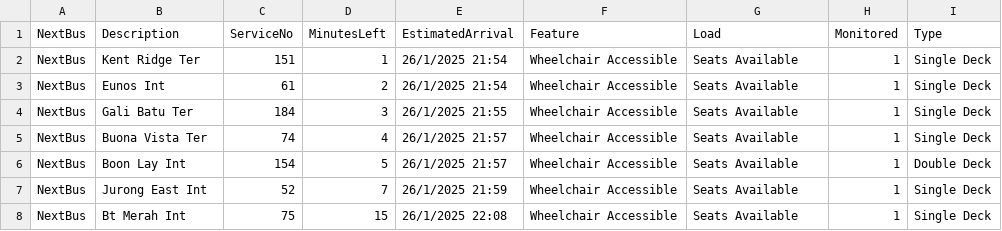
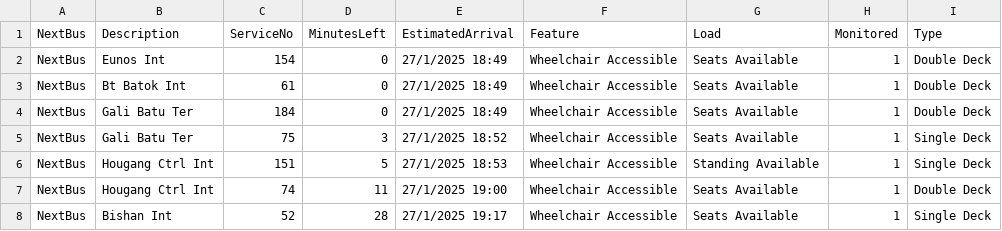
Before and after one commit to tksy1227/ddp_streamlit_assg2, a CSV file: NextBus.csv, drawn as a sheet.

```diff
--- a/NextBus.csv
+++ b/NextBus.csv
@@ -1,8 +1,8 @@
 NextBus,Description,ServiceNo,MinutesLeft,EstimatedArrival,Feature,Load,Monitored,Type
-NextBus,Kent Ridge Ter,151,1,26/1/2025 21:54,Wheelchair Accessible,Seats Available,1,Single Deck
-NextBus,Eunos Int,61,2,26/1/2025 21:54,Wheelchair Accessible,Seats Available,1,Single Deck
-NextBus,Gali Batu Ter,184,3,26/1/2025 21:55,Wheelchair Accessible,Seats Available,1,Single Deck
-NextBus,Buona Vista Ter,74,4,26/1/2025 21:57,Wheelchair Accessible,Seats Available,1,Single Deck
-NextBus,Boon Lay Int,154,5,26/1/2025 21:57,Wheelchair Accessible,Seats Available,1,Double Deck
-NextBus,Jurong East Int,52,7,26/1/2025 21:59,Wheelchair Accessible,Seats Available,1,Single Deck
-NextBus,Bt Merah Int,75,15,26/1/2025 22:08,Wheelchair Accessible,Seats Available,1,Single Deck
+NextBus,Eunos Int,154,0,27/1/2025 18:49,Wheelchair Accessible,Seats Available,1,Double Deck
+NextBus,Bt Batok Int,61,0,27/1/2025 18:49,Wheelchair Accessible,Seats Available,1,Double Deck
+NextBus,Gali Batu Ter,184,0,27/1/2025 18:49,Wheelchair Accessible,Seats Available,1,Double Deck
+NextBus,Gali Batu Ter,75,3,27/1/2025 18:52,Wheelchair Accessible,Seats Available,1,Single Deck
+NextBus,Hougang Ctrl Int,151,5,27/1/2025 18:53,Wheelchair Accessible,Standing Available,1,Single Deck
+NextBus,Hougang Ctrl Int,74,11,27/1/2025 19:00,Wheelchair Accessible,Seats Available,1,Double Deck
+NextBus,Bishan Int,52,28,27/1/2025 19:17,Wheelchair Accessible,Seats Available,1,Single Deck
```
Also changed, not shown: NextBus2.csv, NextBus3.csv, 1 other file.
